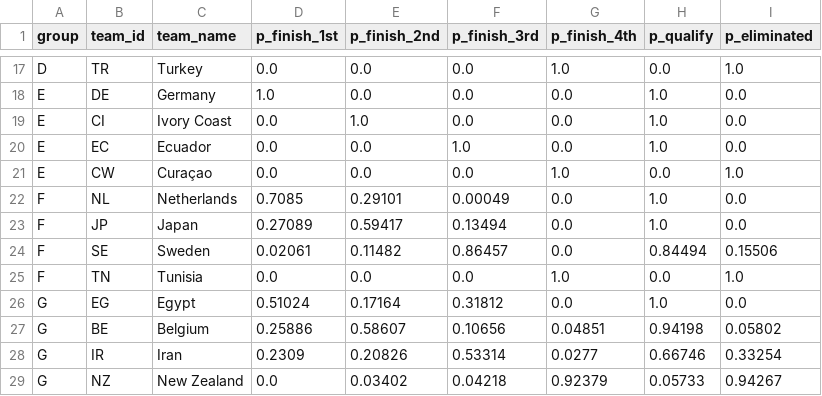
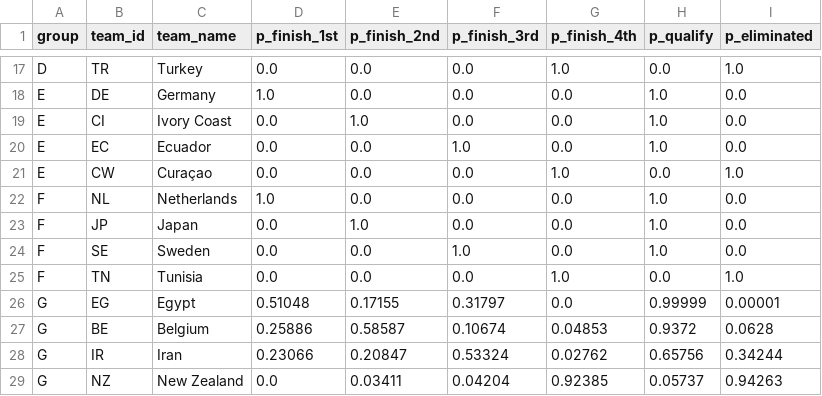
Before and after one commit to recommend-games/blog, a CSV file: experiments/world_cup_2026/outputs/conditional/group_probabilities.csv, drawn as a sheet; only a part is shown, gaps mark what is left out; the diff covers the shown part only.

```diff
--- a/experiments/world_cup_2026/outputs/conditional/group_probabilities.csv
+++ b/experiments/world_cup_2026/outputs/conditional/group_probabilities.csv
@@ -21,9 +21,9 @@ E,EC,Ecuador,0.0,0.0,1.0,0.0,1.0,0.0
 E,CW,Curaçao,0.0,0.0,0.0,1.0,0.0,1.0
-F,NL,Netherlands,0.7085,0.29101,0.00049,0.0,1.0,0.0
-F,JP,Japan,0.27089,0.59417,0.13494,0.0,1.0,0.0
-F,SE,Sweden,0.02061,0.11482,0.86457,0.0,0.84494,0.15506
+F,NL,Netherlands,1.0,0.0,0.0,0.0,1.0,0.0
+F,JP,Japan,0.0,1.0,0.0,0.0,1.0,0.0
+F,SE,Sweden,0.0,0.0,1.0,0.0,1.0,0.0
 F,TN,Tunisia,0.0,0.0,0.0,1.0,0.0,1.0
-G,EG,Egypt,0.51024,0.17164,0.31812,0.0,1.0,0.0
-G,BE,Belgium,0.25886,0.58607,0.10656,0.04851,0.94198,0.05802
-G,IR,Iran,0.2309,0.20826,0.53314,0.0277,0.66746,0.33254
-G,NZ,New Zealand,0.0,0.03402,0.04218,0.92379,0.05733,0.94267
+G,EG,Egypt,0.51048,0.17155,0.31797,0.0,0.99999,0.00001
+G,BE,Belgium,0.25886,0.58587,0.10674,0.04853,0.9372,0.0628
+G,IR,Iran,0.23066,0.20847,0.53324,0.02762,0.65756,0.34244
+G,NZ,New Zealand,0.0,0.03411,0.04204,0.92385,0.05737,0.94263
```
Also changed, not shown: 78 edited cells elsewhere in this file, experiments/world_cup_2026/data/processed/results.csv, experiments/world_cup_2026/data/raw/conditional/eloratings_world.tsv, 24 other files.
